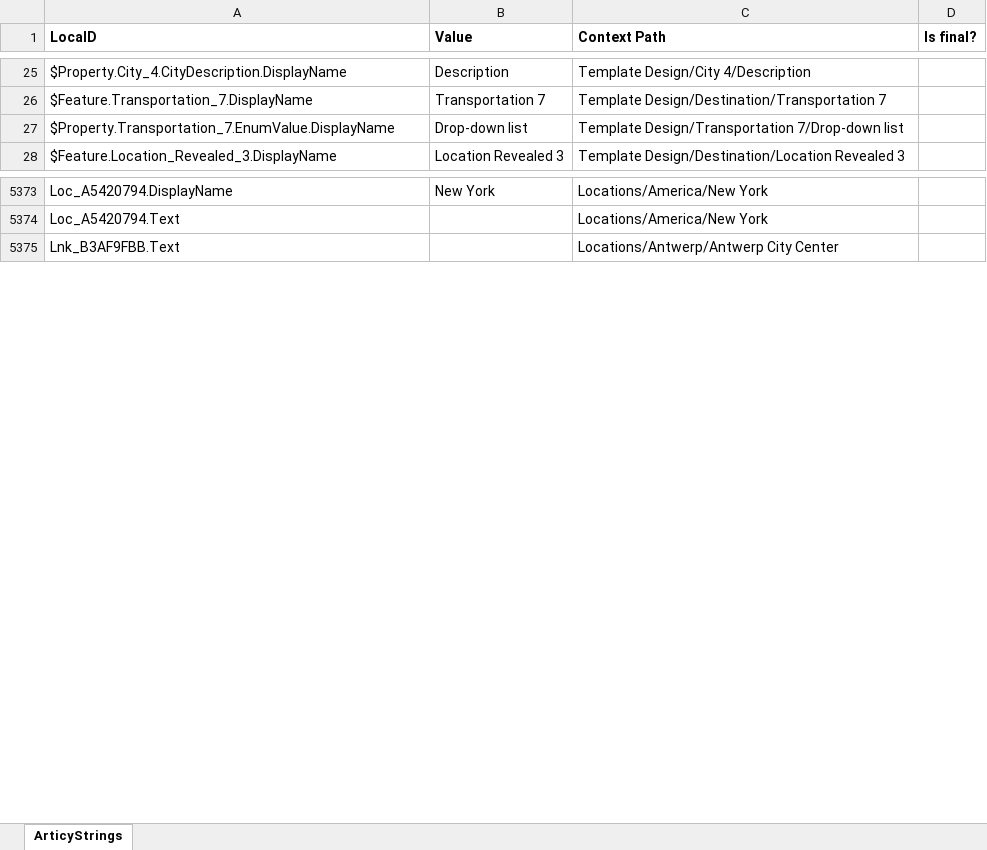
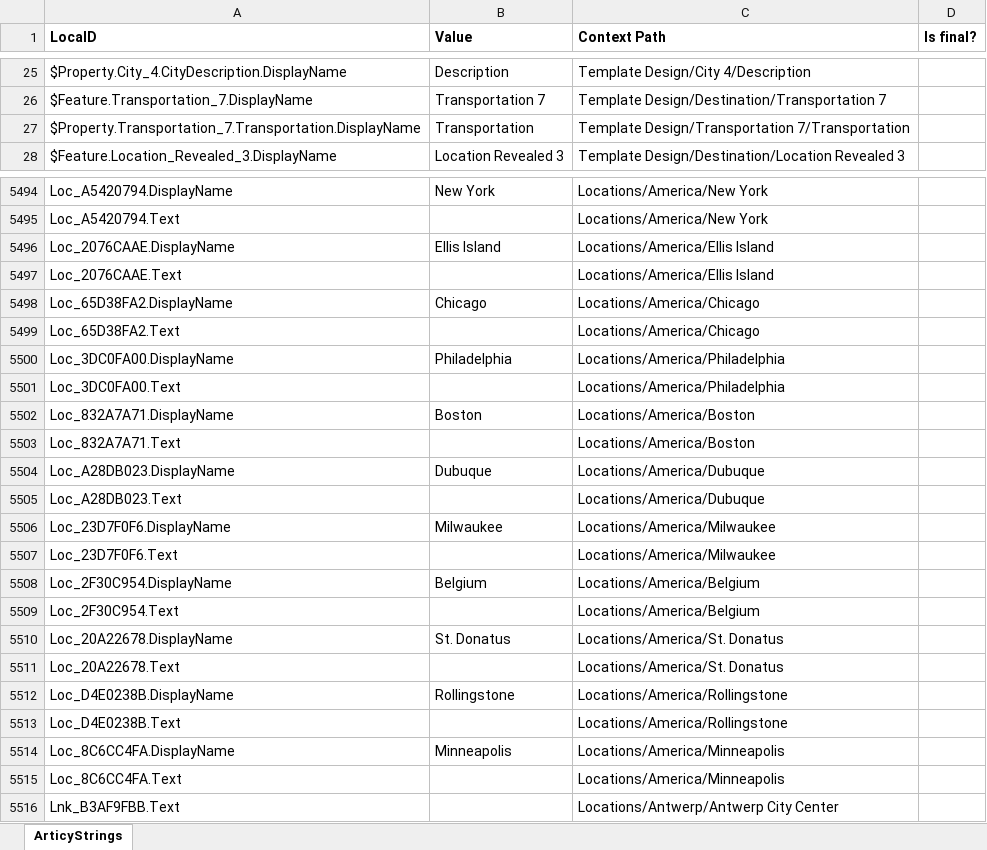
Before and after one commit to migrantschronicles/1892, an Excel workbook: Assets/Dialogs/loc_Alle Objekte_en.xlsx, sheet ArticyStrings, drawn as a sheet; only a part is shown, gaps mark what is left out; values as stored, in another font and other column widths than the file's, no borders; removed rows and columns are numbered as before the commit, all else as after; the diff covers the shown part only; the diff names each change by its address in the sheet, - before the commit and + after, or states it on an @@ line.

```diff
--- a/Assets/Dialogs/loc_Alle Objekte_en.xlsx (sheet ArticyStrings)
+++ b/Assets/Dialogs/loc_Alle Objekte_en.xlsx (sheet ArticyStrings)
-row 27: $Property.Transportation_7.EnumValue.DisplayName | Drop-down list | Template Design/Transportation 7/Drop-down list
+row 27: $Property.Transportation_7.Transportation.DisplayName | Transportation | Template Design/Transportation 7/Transportation
+row 5496: Loc_2076CAAE.DisplayName | Ellis Island | Locations/America/Ellis Island
+row 5497: Loc_2076CAAE.Text |  | Locations/America/Ellis Island
+row 5498: Loc_65D38FA2.DisplayName | Chicago | Locations/America/Chicago
+row 5499: Loc_65D38FA2.Text |  | Locations/America/Chicago
+row 5500: Loc_3DC0FA00.DisplayName | Philadelphia | Locations/America/Philadelphia
+row 5501: Loc_3DC0FA00.Text |  | Locations/America/Philadelphia
+row 5502: Loc_832A7A71.DisplayName | Boston | Locations/America/Boston
+row 5503: Loc_832A7A71.Text |  | Locations/America/Boston
+row 5504: Loc_A28DB023.DisplayName | Dubuque | Locations/America/Dubuque
+row 5505: Loc_A28DB023.Text |  | Locations/America/Dubuque
+row 5506: Loc_23D7F0F6.DisplayName | Milwaukee | Locations/America/Milwaukee
+row 5507: Loc_23D7F0F6.Text |  | Locations/America/Milwaukee
+row 5508: Loc_2F30C954.DisplayName | Belgium | Locations/America/Belgium
+row 5509: Loc_2F30C954.Text |  | Locations/America/Belgium
+row 5510: Loc_20A22678.DisplayName | St. Donatus | Locations/America/St. Donatus
+row 5511: Loc_20A22678.Text |  | Locations/America/St. Donatus
+row 5512: Loc_D4E0238B.DisplayName | Rollingstone | Locations/America/Rollingstone
+row 5513: Loc_D4E0238B.Text |  | Locations/America/Rollingstone
+row 5514: Loc_8C6CC4FA.DisplayName | Minneapolis | Locations/America/Minneapolis
+row 5515: Loc_8C6CC4FA.Text |  | Locations/America/Minneapolis
```
Also changed, not shown: 134 added rows, 13 removed rows and 16 edited cells elsewhere in this sheet, 8 other files.
